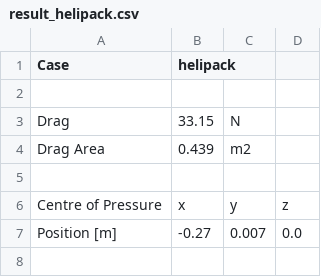
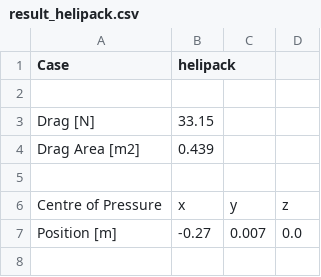
Before and after one commit to spockele/drag-tool, a CSV file: data/result_helipack.csv, drawn as a sheet; only a part is shown; removed rows and columns are numbered as before the commit, all else as after; the diff names each change by its address in the sheet, - before the commit and + after, or states it on an @@ line.

```diff
--- a/data/result_helipack.csv
+++ b/data/result_helipack.csv
-row 3: Drag | 33.15 | N
-row 4: Drag Area | 0.439 | m2
+row 3: Drag [N] | 33.15
+row 4: Drag Area [m2] | 0.439
```
Also changed, not shown: data/result_icecream.csv, data/result_quadcopter.csv.
